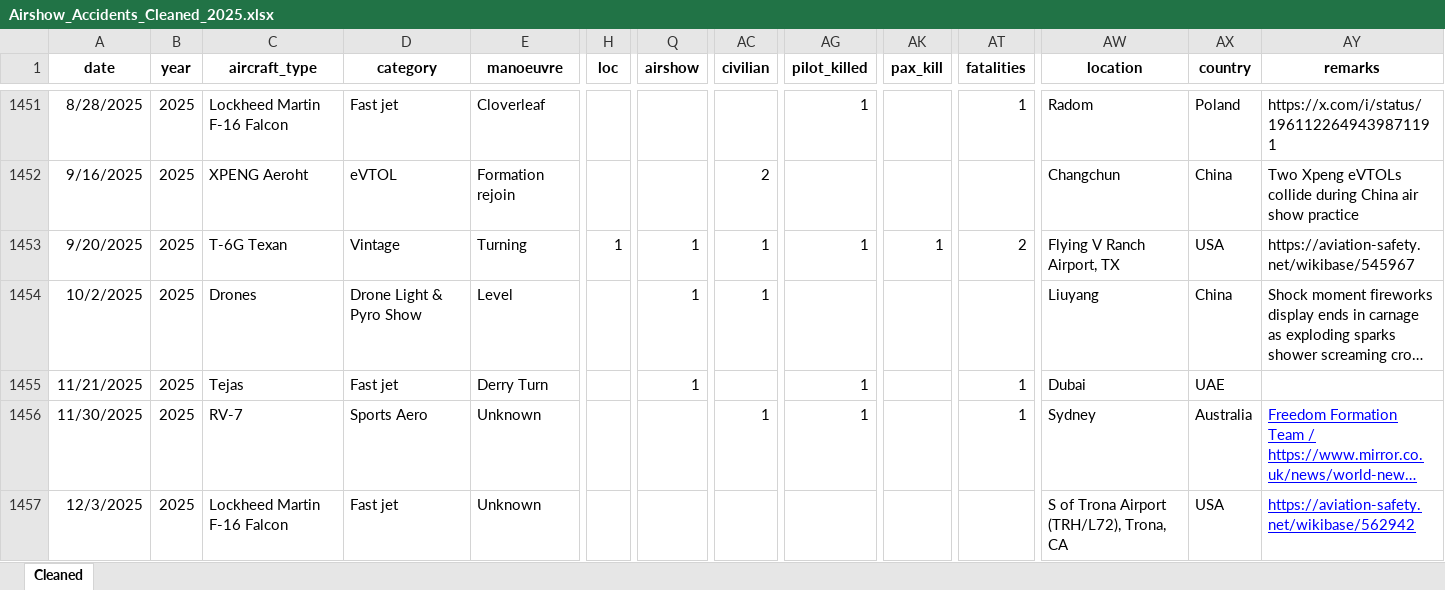
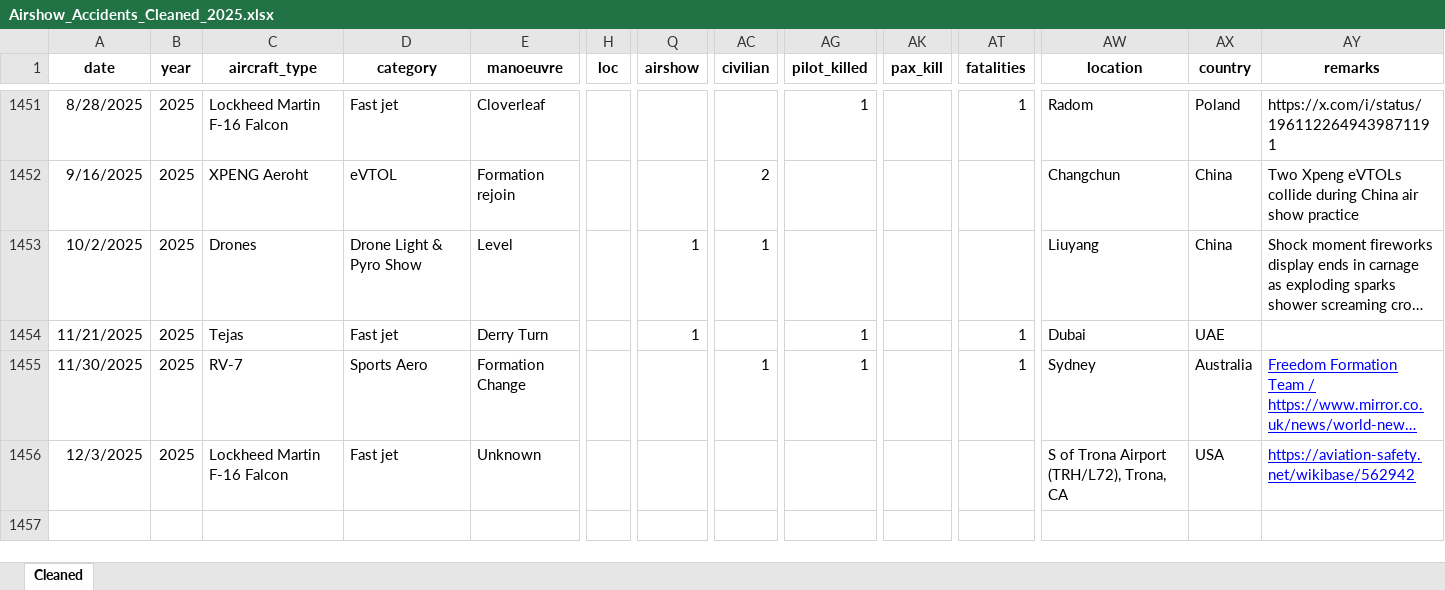
Before and after one commit to mkarachalios-1/airshow-safety-streamlit, an Excel workbook: data/Airshow_Accidents_Cleaned_2025.xlsx, sheet Cleaned, drawn as a sheet; only a part is shown, gaps mark what is left out; long unchanged cells end in …; values as stored, in another font and other column widths than the file's, no borders; table styles not drawn; removed rows and columns are numbered as before the commit, all else as after; rows hold the shown columns only; the diff names each change by its address in the sheet, - before the commit and + after, or states it on an @@ line.

Commit message:
Add files via upload

```diff
--- a/data/Airshow_Accidents_Cleaned_2025.xlsx (sheet Cleaned)
+++ b/data/Airshow_Accidents_Cleaned_2025.xlsx (sheet Cleaned)
-row 1453: 9/20/2025 | 2025 | T-6G Texan | Vintage | Turning | 1 | 1 | 1 | 1 | 1 | 2 | Flying V Ranch Airport, TX | USA | https://aviation-safety.net/wikibase/545967
-E1455 (manoeuvre): Unknown
+E1455 (manoeuvre): Formation Change
```
